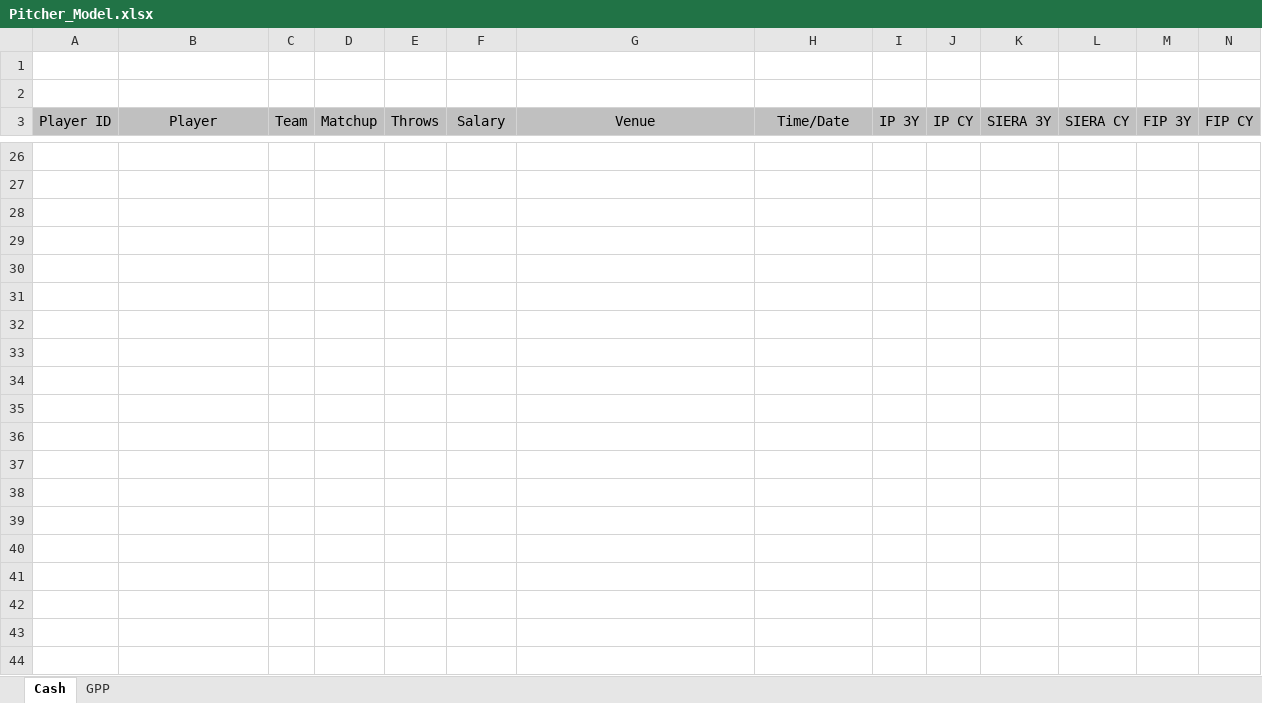
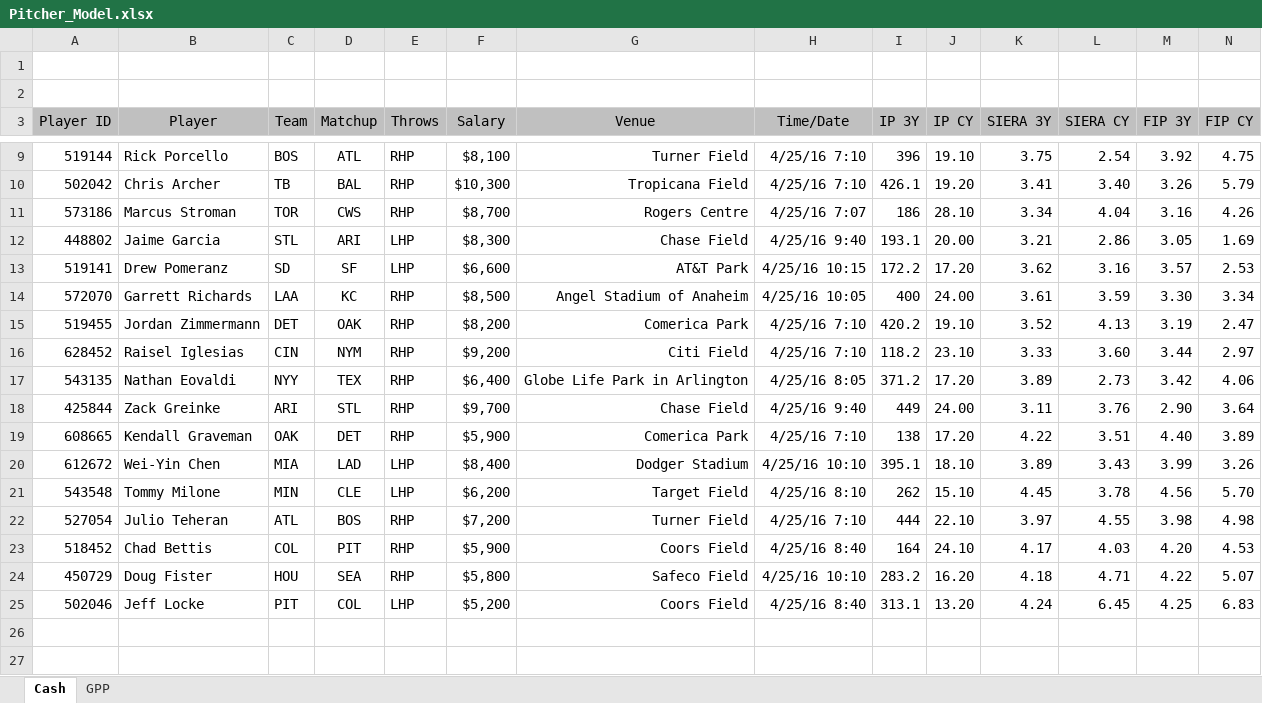
Before and after one commit to BenikaH/mlb-dfs, an Excel workbook: Excel/Pitcher_Model.xlsx, sheet Cash, drawn as a sheet; only a part is shown, gaps mark what is left out; the shorter side is filled out with more unchanged rows; values as stored, in another font and other column widths than the file's, no borders; conditional formats not drawn; rows hold the shown columns only; the diff covers the shown part only; the diff names each change by its address in the sheet, - before the commit and + after, or states it on an @@ line.

```diff
--- a/Excel/Pitcher_Model.xlsx (sheet Cash)
+++ b/Excel/Pitcher_Model.xlsx (sheet Cash)
+row 9: 519144 | Rick Porcello | BOS | ATL | RHP | $8,100 | Turner Field | 4/25/16 7:10 | 396 | 19.10 | 3.75 | 2.54 | 3.92 | 4.75
+row 10: 502042 | Chris Archer | TB | BAL | RHP | $10,300 | Tropicana Field | 4/25/16 7:10 | 426.1 | 19.20 | 3.41 | 3.40 | 3.26 | 5.79
+row 11: 573186 | Marcus Stroman | TOR | CWS | RHP | $8,700 | Rogers Centre | 4/25/16 7:07 | 186 | 28.10 | 3.34 | 4.04 | 3.16 | 4.26
+row 12: 448802 | Jaime Garcia | STL | ARI | LHP | $8,300 | Chase Field | 4/25/16 9:40 | 193.1 | 20.00 | 3.21 | 2.86 | 3.05 | 1.69
+row 13: 519141 | Drew Pomeranz | SD | SF | LHP | $6,600 | AT&T Park | 4/25/16 10:15 | 172.2 | 17.20 | 3.62 | 3.16 | 3.57 | 2.53
+row 14: 572070 | Garrett Richards | LAA | KC | RHP | $8,500 | Angel Stadium of Anaheim | 4/25/16 10:05 | 400 | 24.00 | 3.61 | 3.59 | 3.30 | 3.34
+row 15: 519455 | Jordan Zimmermann | DET | OAK | RHP | $8,200 | Comerica Park | 4/25/16 7:10 | 420.2 | 19.10 | 3.52 | 4.13 | 3.19 | 2.47
+row 16: 628452 | Raisel Iglesias | CIN | NYM | RHP | $9,200 | Citi Field | 4/25/16 7:10 | 118.2 | 23.10 | 3.33 | 3.60 | 3.44 | 2.97
+row 17: 543135 | Nathan Eovaldi | NYY | TEX | RHP | $6,400 | Globe Life Park in Arlington | 4/25/16 8:05 | 371.2 | 17.20 | 3.89 | 2.73 | 3.42 | 4.06
+row 18: 425844 | Zack Greinke | ARI | STL | RHP | $9,700 | Chase Field | 4/25/16 9:40 | 449 | 24.00 | 3.11 | 3.76 | 2.90 | 3.64
+row 19: 608665 | Kendall Graveman | OAK | DET | RHP | $5,900 | Comerica Park | 4/25/16 7:10 | 138 | 17.20 | 4.22 | 3.51 | 4.40 | 3.89
+row 20: 612672 | Wei-Yin Chen | MIA | LAD | LHP | $8,400 | Dodger Stadium | 4/25/16 10:10 | 395.1 | 18.10 | 3.89 | 3.43 | 3.99 | 3.26
+row 21: 543548 | Tommy Milone | MIN | CLE | LHP | $6,200 | Target Field | 4/25/16 8:10 | 262 | 15.10 | 4.45 | 3.78 | 4.56 | 5.70
+row 22: 527054 | Julio Teheran | ATL | BOS | RHP | $7,200 | Turner Field | 4/25/16 7:10 | 444 | 22.10 | 3.97 | 4.55 | 3.98 | 4.98
+row 23: 518452 | Chad Bettis | COL | PIT | RHP | $5,900 | Coors Field | 4/25/16 8:40 | 164 | 24.10 | 4.17 | 4.03 | 4.20 | 4.53
+row 24: 450729 | Doug Fister | HOU | SEA | RHP | $5,800 | Safeco Field | 4/25/16 10:10 | 283.2 | 16.20 | 4.18 | 4.71 | 4.22 | 5.07
+row 25: 502046 | Jeff Locke | PIT | COL | LHP | $5,200 | Coors Field | 4/25/16 8:40 | 313.1 | 13.20 | 4.24 | 6.45 | 4.25 | 6.83
```
Also changed, not shown: 4 added rows, 21 removed rows and 39 edited cells elsewhere in this sheet, sheet GPP, hidden cells, 1 other file.
